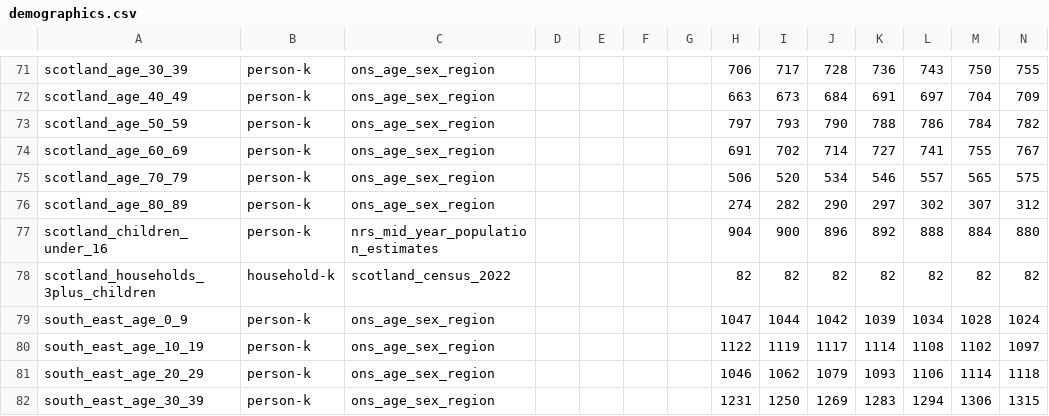
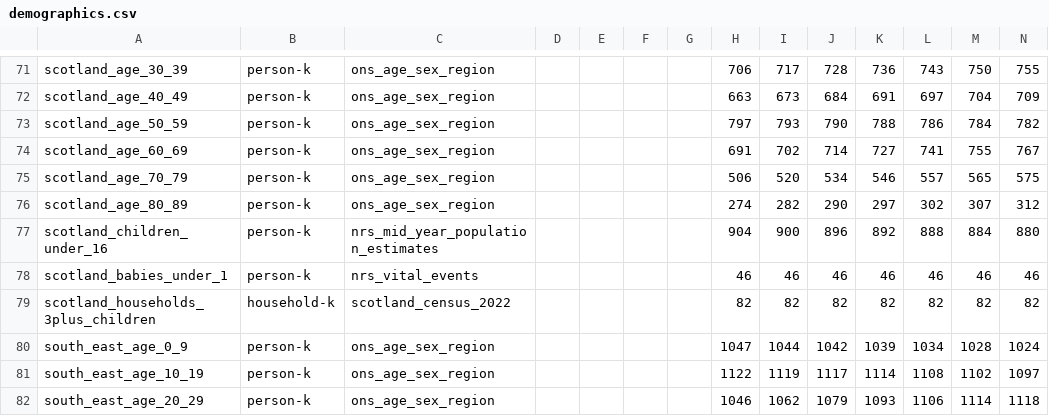
Before and after one commit to PolicyEngine/policyengine-uk-data, a CSV file: policyengine_uk_data/storage/demographics.csv, drawn as a sheet; only a part is shown, gaps mark what is left out; the shorter side is filled out with more unchanged rows; rows hold the shown columns only; the diff names each change by its address in the sheet, - before the commit and + after, or states it on an @@ line.

```diff
--- a/policyengine_uk_data/storage/demographics.csv
+++ b/policyengine_uk_data/storage/demographics.csv
+row 78: scotland_babies_under_1 | person-k | nrs_vital_events |  |  |  |  | 46 | 46 | 46 | 46 | 46 | 46 | 46
```
Also changed, not shown: 3 other files.
